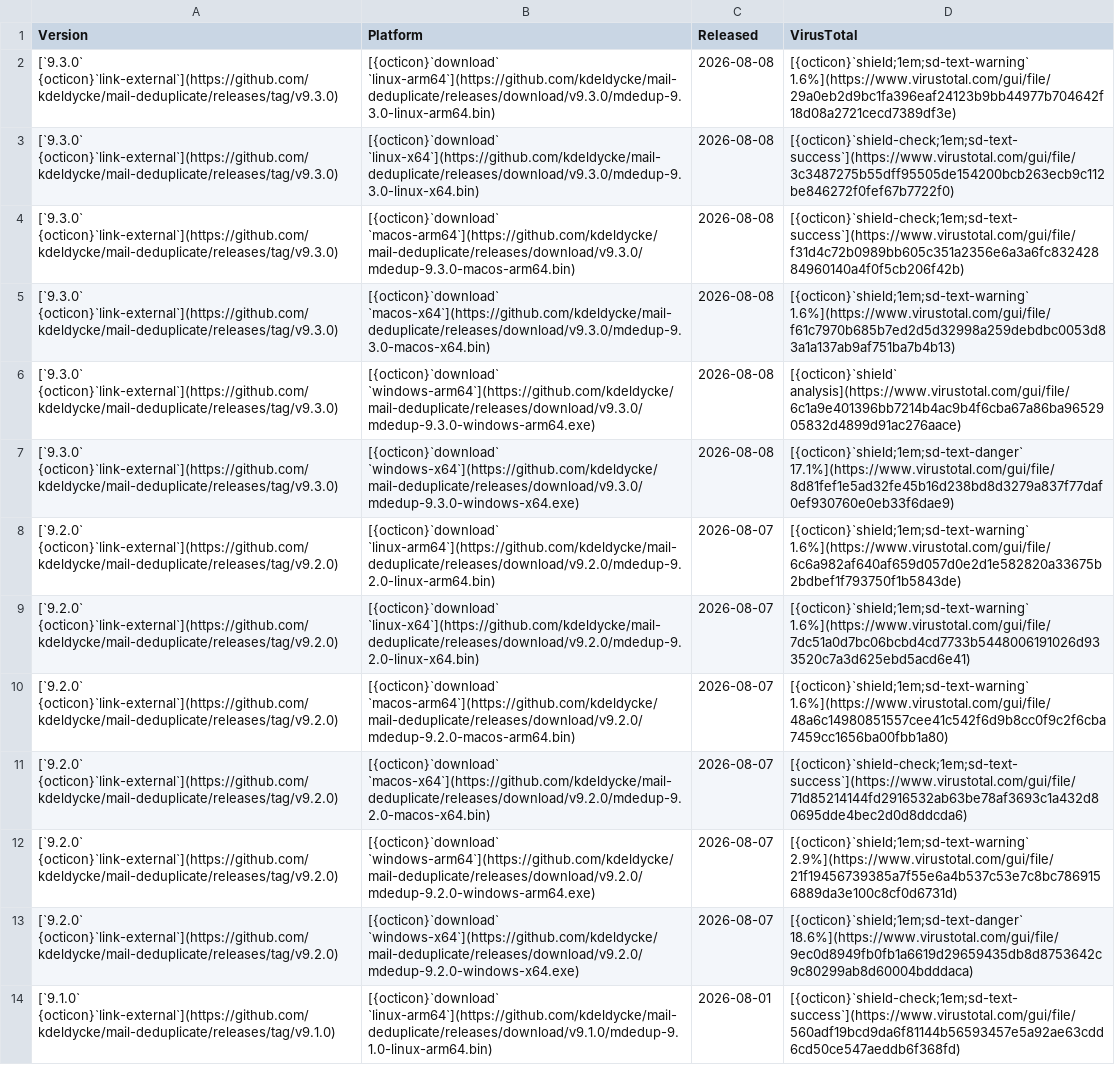
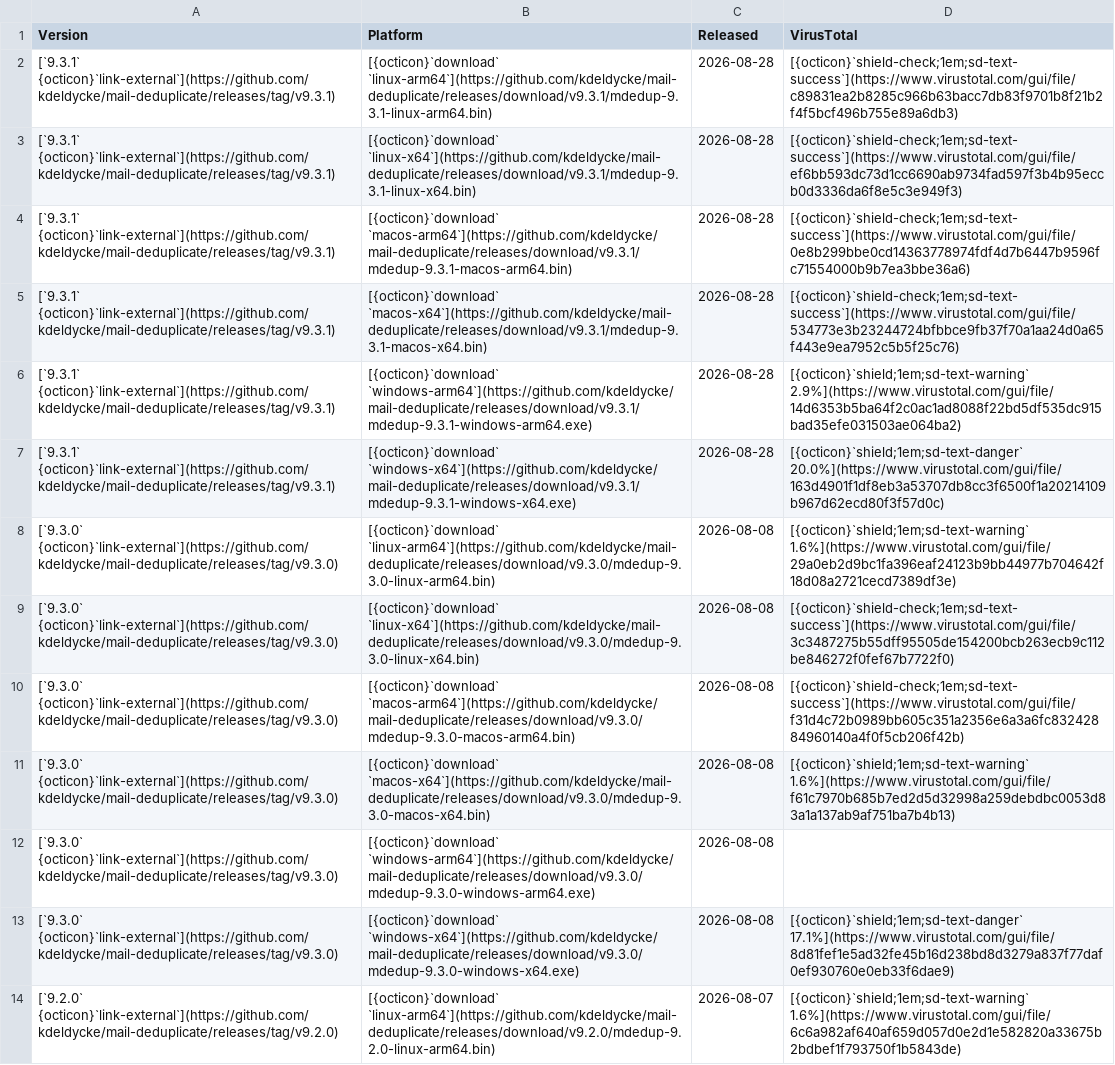
Before and after one commit to kdeldycke/mail-deduplicate, a CSV file: docs/assets/binaries.csv, drawn as a sheet; only a part is shown; the shorter side is filled out with more unchanged rows; the diff covers the shown part only.

```diff
--- a/docs/assets/binaries.csv
+++ b/docs/assets/binaries.csv
@@ -1,2 +1,8 @@
 Version,Platform,Released,VirusTotal
+[`9.3.1` {octicon}`link-external`](https://github.com/kdeldycke/mail-deduplicate/releases/tag/v9.3.1),[{octicon}`download` `linux-arm64`](https://github.com/kdeldycke/mail-deduplicate/releases/download/v9.3.1/mdedup-9.3.1-linux-arm64.bin),2026-08-28,[{octicon}`shield-check;1em;sd-text-success`](https://www.virustotal.com/gui/file/c89831ea2b8285c966b63bacc7db83f9701b8f21b2f4f5bcf496b755e89a6db3)
+[`9.3.1` {octicon}`link-external`](https://github.com/kdeldycke/mail-deduplicate/releases/tag/v9.3.1),[{octicon}`download` `linux-x64`](https://github.com/kdeldycke/mail-deduplicate/releases/download/v9.3.1/mdedup-9.3.1-linux-x64.bin),2026-08-28,[{octicon}`shield-check;1em;sd-text-success`](https://www.virustotal.com/gui/file/ef6bb593dc73d1cc6690ab9734fad597f3b4b95eccb0d3336da6f8e5c3e949f3)
+[`9.3.1` {octicon}`link-external`](https://github.com/kdeldycke/mail-deduplicate/releases/tag/v9.3.1),[{octicon}`download` `macos-arm64`](https://github.com/kdeldycke/mail-deduplicate/releases/download/v9.3.1/mdedup-9.3.1-macos-arm64.bin),2026-08-28,[{octicon}`shield-check;1em;sd-text-success`](https://www.virustotal.com/gui/file/0e8b299bbe0cd14363778974fdf4d7b6447b9596fc71554000b9b7ea3bbe36a6)
+[`9.3.1` {octicon}`link-external`](https://github.com/kdeldycke/mail-deduplicate/releases/tag/v9.3.1),[{octicon}`download` `macos-x64`](https://github.com/kdeldycke/mail-deduplicate/releases/download/v9.3.1/mdedup-9.3.1-macos-x64.bin),2026-08-28,[{octicon}`shield-check;1em;sd-text-success`](https://www.virustotal.com/gui/file/534773e3b23244724bfbbce9fb37f70a1aa24d0a65f443e9ea7952c5b5f25c76)
+[`9.3.1` {octicon}`link-external`](https://github.com/kdeldycke/mail-deduplicate/releases/tag/v9.3.1),[{octicon}`download` `windows-arm64`](https://github.com/kdeldycke/mail-deduplicate/releases/download/v9.3.1/mdedup-9.3.1-windows-arm64.exe),2026-08-28,[{octicon}`shield;1em;sd-text-warning` 2.9%](https://www.virustotal.com/gui/file/14d6353b5ba64f2c0ac1ad8088f22bd5df535dc915bad35efe031503ae064ba2)
+[`9.3.1` {octicon}`link-external`](https://github.com/kdeldycke/mail-deduplicate/releases/tag/v9.3.1),[{octicon}`download` `windows-x64`](https://github.com/kdeldycke/mail-deduplicate/releases/download/v9.3.1/mdedup-9.3.1-windows-x64.exe),2026-08-28,[{octicon}`shield;1em;sd-text-danger` 20.0%](https://www.virustotal.com/gui/file/163d4901f1df8eb3a53707db8cc3f6500f1a20214109b967d62ecd80f3f57d0c)
 [`9.3.0` {octicon}`link-external`](https://github.com/kdeldycke/mail-deduplicate/releases/tag/v9.3.0),[{octicon}`download` `linux-arm64`](https://github.com/kdeldycke/mail-deduplicate/releases/download/v9.3.0/mdedup-9.3.0-linux-arm64.bin),2026-08-08,[{octicon}`shield;1em;sd-text-warning` 1.6%](https://www.virustotal.com/gui/file/29a0eb2d9bc1fa396eaf24123b9bb44977b704642f18d08a2721cecd7389df3e)
@@ -5,3 +11,3 @@ Version,Platform,Released,VirusTotal
 [`9.3.0` {octicon}`link-external`](https://github.com/kdeldycke/mail-deduplicate/releases/tag/v9.3.0),[{octicon}`download` `macos-x64`](https://github.com/kdeldycke/mail-deduplicate/releases/download/v9.3.0/mdedup-9.3.0-macos-x64.bin),2026-08-08,[{octicon}`shield;1em;sd-text-warning` 1.6%](https://www.virustotal.com/gui/file/f61c7970b685b7ed2d5d32998a259debdbc0053d83a1a137ab9af751ba7b4b13)
-[`9.3.0` {octicon}`link-external`](https://github.com/kdeldycke/mail-deduplicate/releases/tag/v9.3.0),[{octicon}`download` `windows-arm64`](https://github.com/kdeldycke/mail-deduplicate/releases/download/v9.3.0/mdedup-9.3.0-windows-arm64.exe),2026-08-08,[{octicon}`shield` analysis](https://www.virustotal.com/gui/file/6c1a9e401396bb7214b4ac9b4f6cba67a86ba9652905832d4899d91ac276aace)
+[`9.3.0` {octicon}`link-external`](https://github.com/kdeldycke/mail-deduplicate/releases/tag/v9.3.0),[{octicon}`download` `windows-arm64`](https://github.com/kdeldycke/mail-deduplicate/releases/download/v9.3.0/mdedup-9.3.0-windows-arm64.exe),2026-08-08,
 [`9.3.0` {octicon}`link-external`](https://github.com/kdeldycke/mail-deduplicate/releases/tag/v9.3.0),[{octicon}`download` `windows-x64`](https://github.com/kdeldycke/mail-deduplicate/releases/download/v9.3.0/mdedup-9.3.0-windows-x64.exe),2026-08-08,[{octicon}`shield;1em;sd-text-danger` 17.1%](https://www.virustotal.com/gui/file/8d81fef1e5ad32fe45b16d238bd8d3279a837f77daf0ef930760e0eb33f6dae9)
```
Also changed, not shown: 24 edited cells elsewhere in this file, docs/assets/virustotal-scans.csv, 1 other file.
